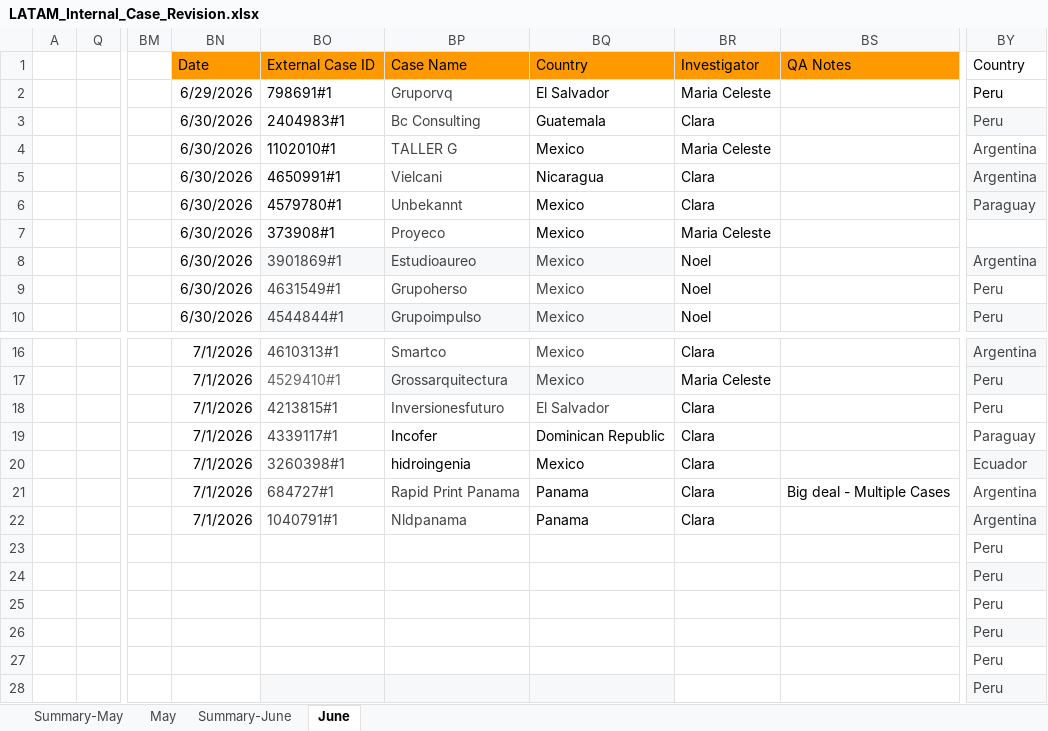
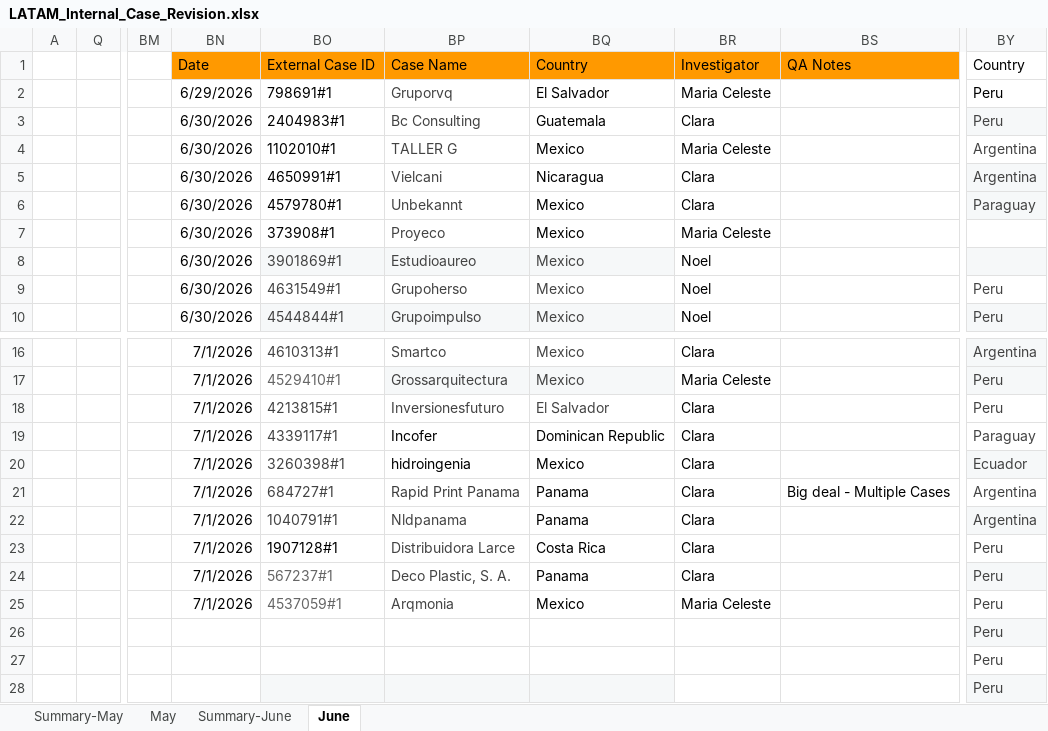
Before and after one commit to Jesus-Ameneiro/latam-dashboard, an Excel workbook: data/LATAM_Internal_Case_Revision.xlsx, sheet June, drawn as a sheet; only a part is shown, gaps mark what is left out; values as stored, in another font and other column widths than the file's, no borders; charts and pictures and conditional formats and table styles not drawn; the diff names each change by its address in the sheet, - before the commit and + after, or states it on an @@ line.

Commit message:
Auto-upload: LATAM Case Revision xlsx [2026-07-01 18:34]

```diff
--- a/data/LATAM_Internal_Case_Revision.xlsx (sheet June)
+++ b/data/LATAM_Internal_Case_Revision.xlsx (sheet June)
-BY8: Argentina
+BY8: (empty)
-BN23:BN25: (empty)
+BN23:BN25: 7/1/2026
-BO23: (empty)
+BO23: 1907128#1
-BP23: (empty)
+BP23: Distribuidora Larce
-BQ23: (empty)
+BQ23: Costa Rica
-BR23:BR24: (empty)
+BR23:BR24: Clara
-BO24: (empty)
+BO24: 567237#1
-BP24: (empty)
+BP24: Deco Plastic, S. A.
-BQ24: (empty)
+BQ24: Panama
-BO25: (empty)
+BO25: 4537059#1
-BP25: (empty)
+BP25: Arqmonia
-BQ25: (empty)
+BQ25: Mexico
-BR25: (empty)
+BR25: Maria Celeste
```
Also changed, not shown: sheet Summary-June.
